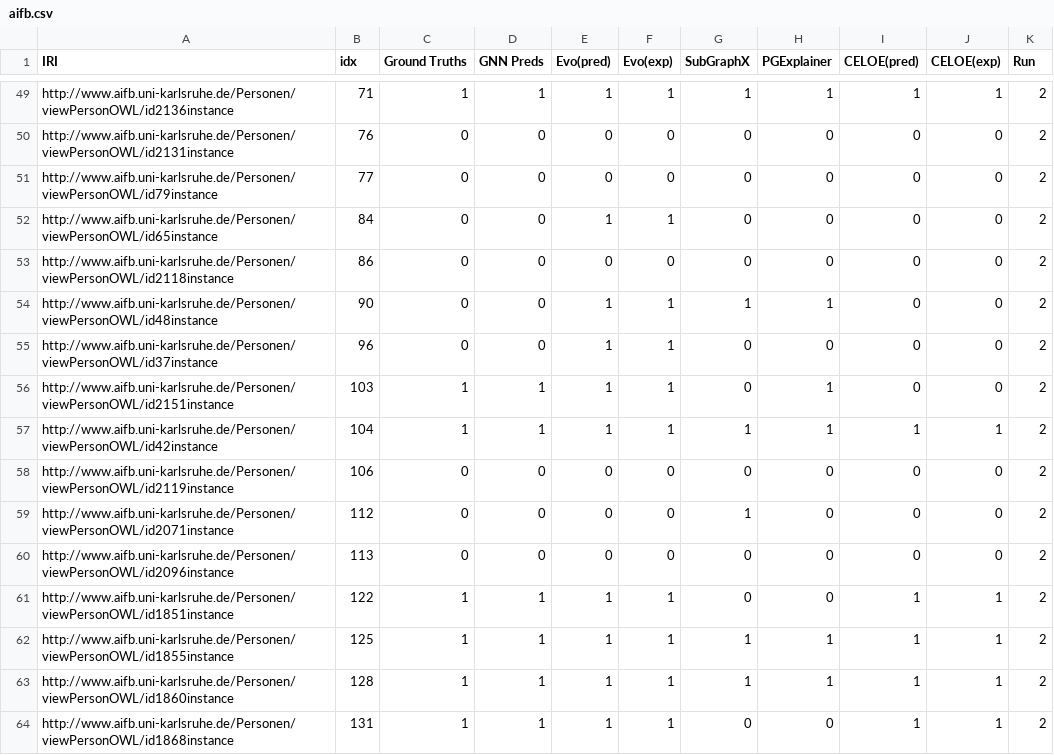
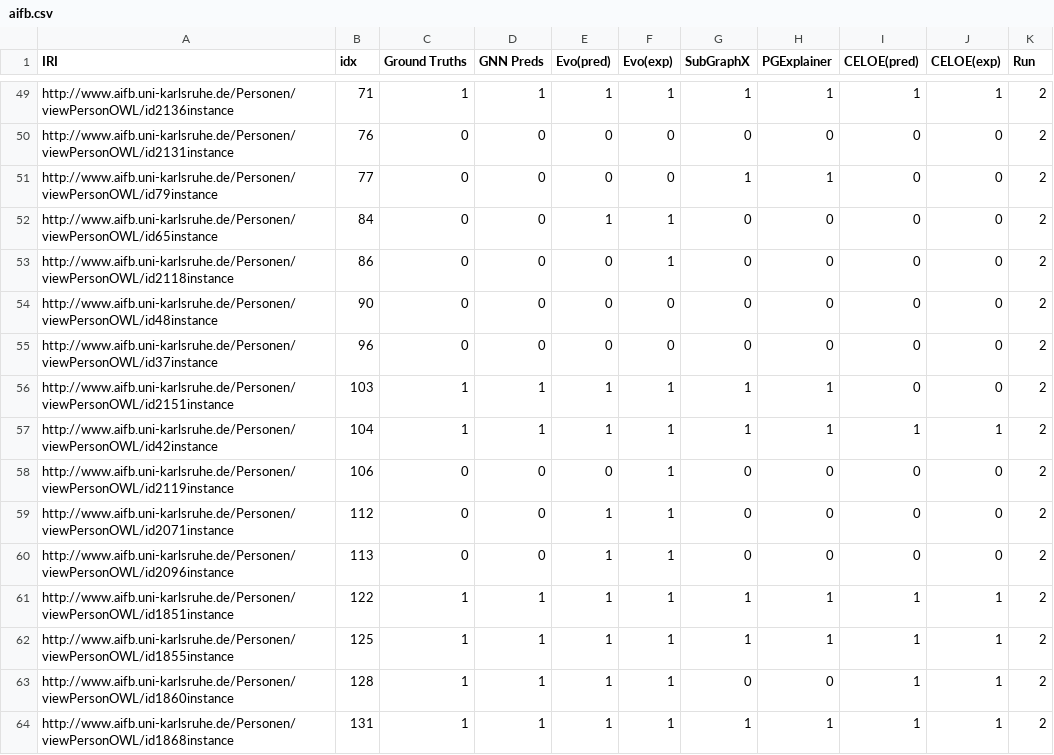
Before and after one commit to sapkotaruz11/EDGE, a CSV file: results/predictions/RGAT/aifb.csv, drawn as a sheet; only a part is shown, gaps mark what is left out; the diff covers the shown part only.

```diff
--- a/results/predictions/RGAT/aifb.csv
+++ b/results/predictions/RGAT/aifb.csv
@@ -50,15 +50,15 @@ http://www.aifb.uni-karlsruhe.de/Personen/viewPersonOWL/id2136instance,71,1,1,1,
 http://www.aifb.uni-karlsruhe.de/Personen/viewPersonOWL/id2131instance,76,0,0,0,0,0,0,0,0,2
-http://www.aifb.uni-karlsruhe.de/Personen/viewPersonOWL/id79instance,77,0,0,0,0,0,0,0,0,2
+http://www.aifb.uni-karlsruhe.de/Personen/viewPersonOWL/id79instance,77,0,0,0,0,1,1,0,0,2
 http://www.aifb.uni-karlsruhe.de/Personen/viewPersonOWL/id65instance,84,0,0,1,1,0,0,0,0,2
-http://www.aifb.uni-karlsruhe.de/Personen/viewPersonOWL/id2118instance,86,0,0,0,0,0,0,0,0,2
-http://www.aifb.uni-karlsruhe.de/Personen/viewPersonOWL/id48instance,90,0,0,1,1,1,1,0,0,2
-http://www.aifb.uni-karlsruhe.de/Personen/viewPersonOWL/id37instance,96,0,0,1,1,0,0,0,0,2
-http://www.aifb.uni-karlsruhe.de/Personen/viewPersonOWL/id2151instance,103,1,1,1,1,0,1,0,0,2
+http://www.aifb.uni-karlsruhe.de/Personen/viewPersonOWL/id2118instance,86,0,0,0,1,0,0,0,0,2
+http://www.aifb.uni-karlsruhe.de/Personen/viewPersonOWL/id48instance,90,0,0,0,0,0,0,0,0,2
+http://www.aifb.uni-karlsruhe.de/Personen/viewPersonOWL/id37instance,96,0,0,0,0,0,0,0,0,2
+http://www.aifb.uni-karlsruhe.de/Personen/viewPersonOWL/id2151instance,103,1,1,1,1,1,1,0,0,2
 http://www.aifb.uni-karlsruhe.de/Personen/viewPersonOWL/id42instance,104,1,1,1,1,1,1,1,1,2
-http://www.aifb.uni-karlsruhe.de/Personen/viewPersonOWL/id2119instance,106,0,0,0,0,0,0,0,0,2
-http://www.aifb.uni-karlsruhe.de/Personen/viewPersonOWL/id2071instance,112,0,0,0,0,1,0,0,0,2
-http://www.aifb.uni-karlsruhe.de/Personen/viewPersonOWL/id2096instance,113,0,0,0,0,0,0,0,0,2
-http://www.aifb.uni-karlsruhe.de/Personen/viewPersonOWL/id1851instance,122,1,1,1,1,0,0,1,1,2
+http://www.aifb.uni-karlsruhe.de/Personen/viewPersonOWL/id2119instance,106,0,0,0,1,0,0,0,0,2
+http://www.aifb.uni-karlsruhe.de/Personen/viewPersonOWL/id2071instance,112,0,0,1,1,0,0,0,0,2
+http://www.aifb.uni-karlsruhe.de/Personen/viewPersonOWL/id2096instance,113,0,0,1,1,0,0,0,0,2
+http://www.aifb.uni-karlsruhe.de/Personen/viewPersonOWL/id1851instance,122,1,1,1,1,1,1,1,1,2
 http://www.aifb.uni-karlsruhe.de/Personen/viewPersonOWL/id1855instance,125,1,1,1,1,1,1,1,1,2
-http://www.aifb.uni-karlsruhe.de/Personen/viewPersonOWL/id1860instance,128,1,1,1,1,1,1,1,1,2
-http://www.aifb.uni-karlsruhe.de/Personen/viewPersonOWL/id1868instance,131,1,1,1,1,0,0,1,1,2
+http://www.aifb.uni-karlsruhe.de/Personen/viewPersonOWL/id1860instance,128,1,1,1,1,0,0,1,1,2
+http://www.aifb.uni-karlsruhe.de/Personen/viewPersonOWL/id1868instance,131,1,1,1,1,1,1,1,1,2
```
Also changed, not shown: 178 edited cells elsewhere in this file, results/predictions/RGAT/mutag.csv, 25 other files.
